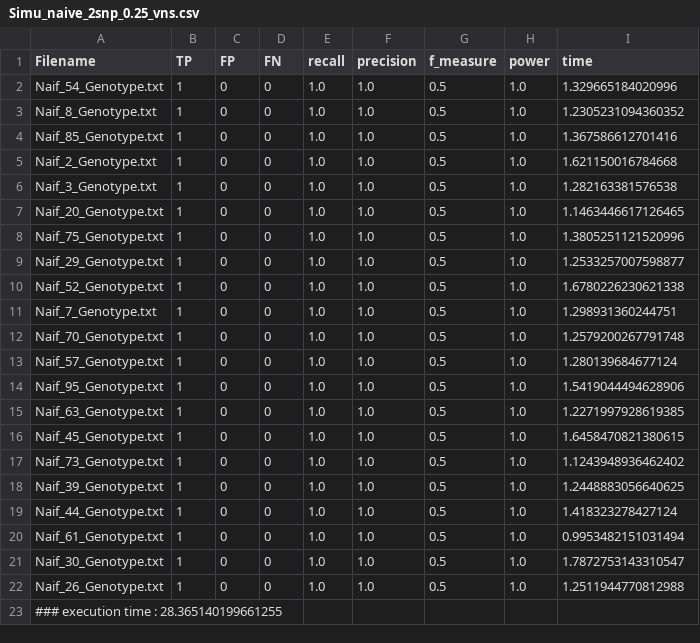
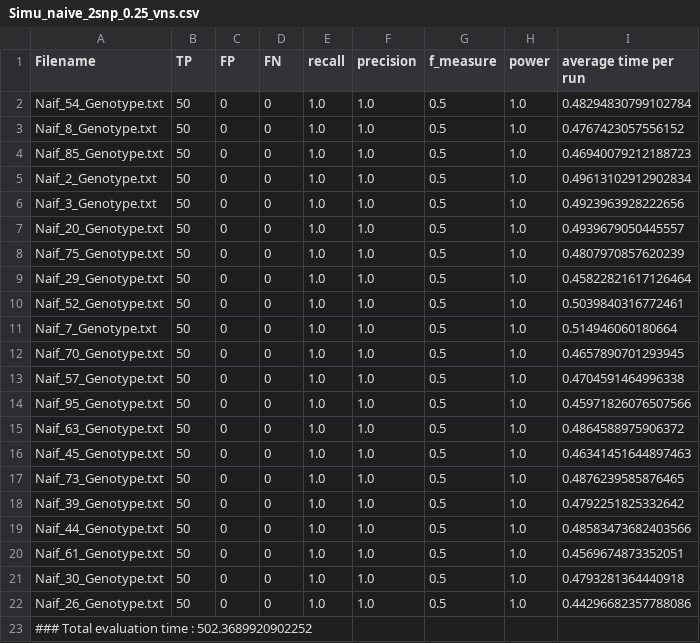
Before and after one commit to TanguyLallemand/epistasy-detection-smmb-aco-vns, a CSV file: evaluation/result_eval/Simu_naive_2snp_0.25_vns.csv, drawn as a sheet.

Commit message:
evaluation result exemple
Former-commit-id: 9fe661b997ceea8b87e03ddb015ea43169ad81f4

```diff
--- a/evaluation/result_eval/Simu_naive_2snp_0.25_vns.csv
+++ b/evaluation/result_eval/Simu_naive_2snp_0.25_vns.csv
@@ -1,23 +1,23 @@
-Filename,TP,FP,FN,recall,precision,f_measure,power,time
-Naif_54_Genotype.txt,1,0,0,1.0,1.0,0.5,1.0,1.329665184020996
-Naif_8_Genotype.txt,1,0,0,1.0,1.0,0.5,1.0,1.2305231094360352
-Naif_85_Genotype.txt,1,0,0,1.0,1.0,0.5,1.0,1.367586612701416
-Naif_2_Genotype.txt,1,0,0,1.0,1.0,0.5,1.0,1.621150016784668
-Naif_3_Genotype.txt,1,0,0,1.0,1.0,0.5,1.0,1.282163381576538
-Naif_20_Genotype.txt,1,0,0,1.0,1.0,0.5,1.0,1.1463446617126465
-Naif_75_Genotype.txt,1,0,0,1.0,1.0,0.5,1.0,1.3805251121520996
-Naif_29_Genotype.txt,1,0,0,1.0,1.0,0.5,1.0,1.2533257007598877
-Naif_52_Genotype.txt,1,0,0,1.0,1.0,0.5,1.0,1.6780226230621338
-Naif_7_Genotype.txt,1,0,0,1.0,1.0,0.5,1.0,1.298931360244751
-Naif_70_Genotype.txt,1,0,0,1.0,1.0,0.5,1.0,1.2579200267791748
-Naif_57_Genotype.txt,1,0,0,1.0,1.0,0.5,1.0,1.280139684677124
-Naif_95_Genotype.txt,1,0,0,1.0,1.0,0.5,1.0,1.5419044494628906
-Naif_63_Genotype.txt,1,0,0,1.0,1.0,0.5,1.0,1.2271997928619385
-Naif_45_Genotype.txt,1,0,0,1.0,1.0,0.5,1.0,1.6458470821380615
-Naif_73_Genotype.txt,1,0,0,1.0,1.0,0.5,1.0,1.1243948936462402
-Naif_39_Genotype.txt,1,0,0,1.0,1.0,0.5,1.0,1.2448883056640625
-Naif_44_Genotype.txt,1,0,0,1.0,1.0,0.5,1.0,1.418323278427124
-Naif_61_Genotype.txt,1,0,0,1.0,1.0,0.5,1.0,0.9953482151031494
-Naif_30_Genotype.txt,1,0,0,1.0,1.0,0.5,1.0,1.7872753143310547
-Naif_26_Genotype.txt,1,0,0,1.0,1.0,0.5,1.0,1.2511944770812988
-### execution time : 28.365140199661255
+Filename,TP,FP,FN,recall,precision,f_measure,power,average time per run
+Naif_54_Genotype.txt,50,0,0,1.0,1.0,0.5,1.0,0.48294830799102784
+Naif_8_Genotype.txt,50,0,0,1.0,1.0,0.5,1.0,0.4767423057556152
+Naif_85_Genotype.txt,50,0,0,1.0,1.0,0.5,1.0,0.46940079212188723
+Naif_2_Genotype.txt,50,0,0,1.0,1.0,0.5,1.0,0.49613102912902834
+Naif_3_Genotype.txt,50,0,0,1.0,1.0,0.5,1.0,0.4923963928222656
+Naif_20_Genotype.txt,50,0,0,1.0,1.0,0.5,1.0,0.4939679050445557
+Naif_75_Genotype.txt,50,0,0,1.0,1.0,0.5,1.0,0.4807970857620239
+Naif_29_Genotype.txt,50,0,0,1.0,1.0,0.5,1.0,0.45822821617126464
+Naif_52_Genotype.txt,50,0,0,1.0,1.0,0.5,1.0,0.5039840316772461
+Naif_7_Genotype.txt,50,0,0,1.0,1.0,0.5,1.0,0.514946060180664
+Naif_70_Genotype.txt,50,0,0,1.0,1.0,0.5,1.0,0.4657890701293945
+Naif_57_Genotype.txt,50,0,0,1.0,1.0,0.5,1.0,0.4704591464996338
+Naif_95_Genotype.txt,50,0,0,1.0,1.0,0.5,1.0,0.45971826076507566
+Naif_63_Genotype.txt,50,0,0,1.0,1.0,0.5,1.0,0.4864588975906372
+Naif_45_Genotype.txt,50,0,0,1.0,1.0,0.5,1.0,0.46341451644897463
+Naif_73_Genotype.txt,50,0,0,1.0,1.0,0.5,1.0,0.4876239585876465
+Naif_39_Genotype.txt,50,0,0,1.0,1.0,0.5,1.0,0.4792251825332642
+Naif_44_Genotype.txt,50,0,0,1.0,1.0,0.5,1.0,0.48583473682403566
+Naif_61_Genotype.txt,50,0,0,1.0,1.0,0.5,1.0,0.4569674873352051
+Naif_30_Genotype.txt,50,0,0,1.0,1.0,0.5,1.0,0.4793281364440918
+Naif_26_Genotype.txt,50,0,0,1.0,1.0,0.5,1.0,0.44296682357788086
+### Total evaluation time : 502.3689920902252
```
